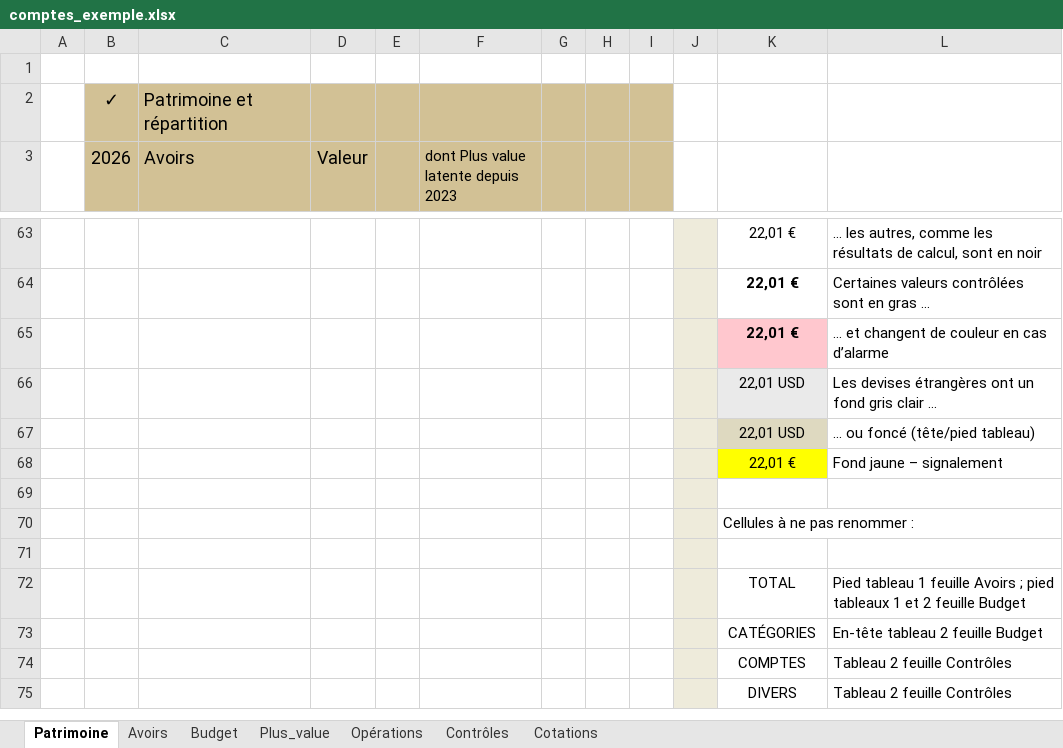
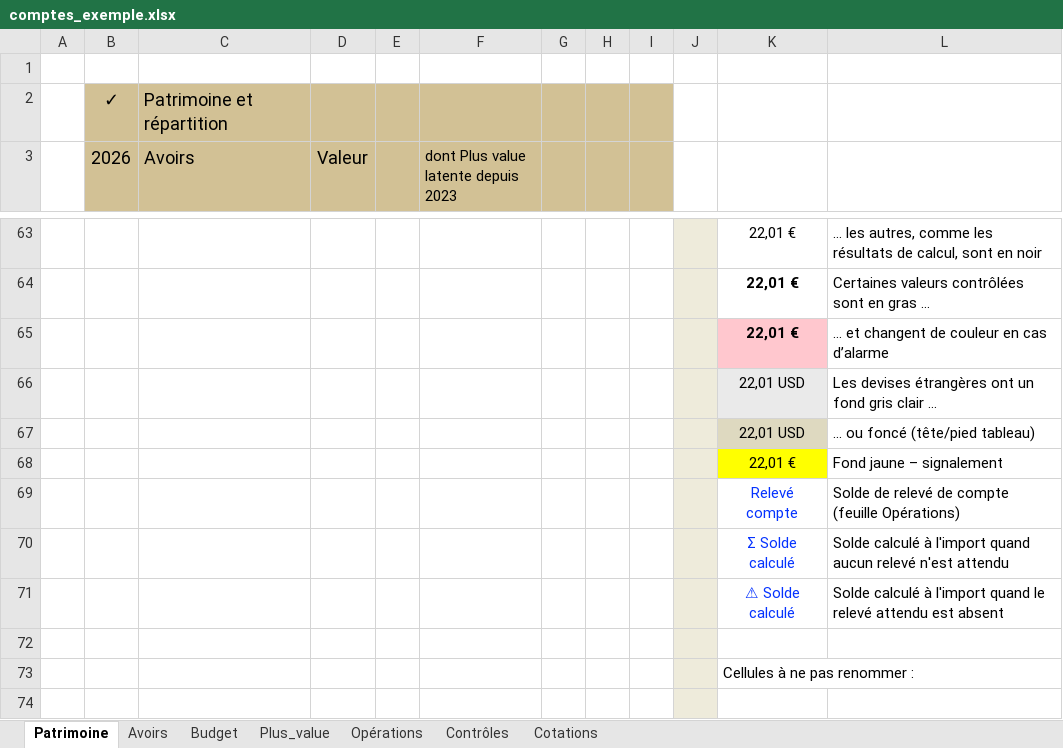
Before and after one commit to mlebas29/Compta, an Excel workbook: comptes_exemple.xlsx, sheet Patrimoine, drawn as a sheet; only a part is shown, gaps mark what is left out; the shorter side is filled out with more unchanged rows; values as stored, in another font and other column widths than the file's, no borders; conditional formats not drawn; the diff names each change by its address in the sheet, - before the commit and + after, or states it on an @@ line.

```diff
--- a/comptes_exemple.xlsx (sheet Patrimoine)
+++ b/comptes_exemple.xlsx (sheet Patrimoine)
+row 69:  |  |  |  |  |  |  |  |  |  | Relevé compte | Solde de relevé de compte (feuille Opérations)
+row 70:  |  |  |  |  |  |  |  |  |  | Σ Solde calculé | Solde calculé à l'import quand aucun relevé n'est attendu
+row 71:  |  |  |  |  |  |  |  |  |  | ⚠ Solde calculé | Solde calculé à l'import quand le relevé attendu est absent
```
Also changed, not shown: sheet Budget, sheet Opérations, comptes_template.xlsm, 10 other files.
